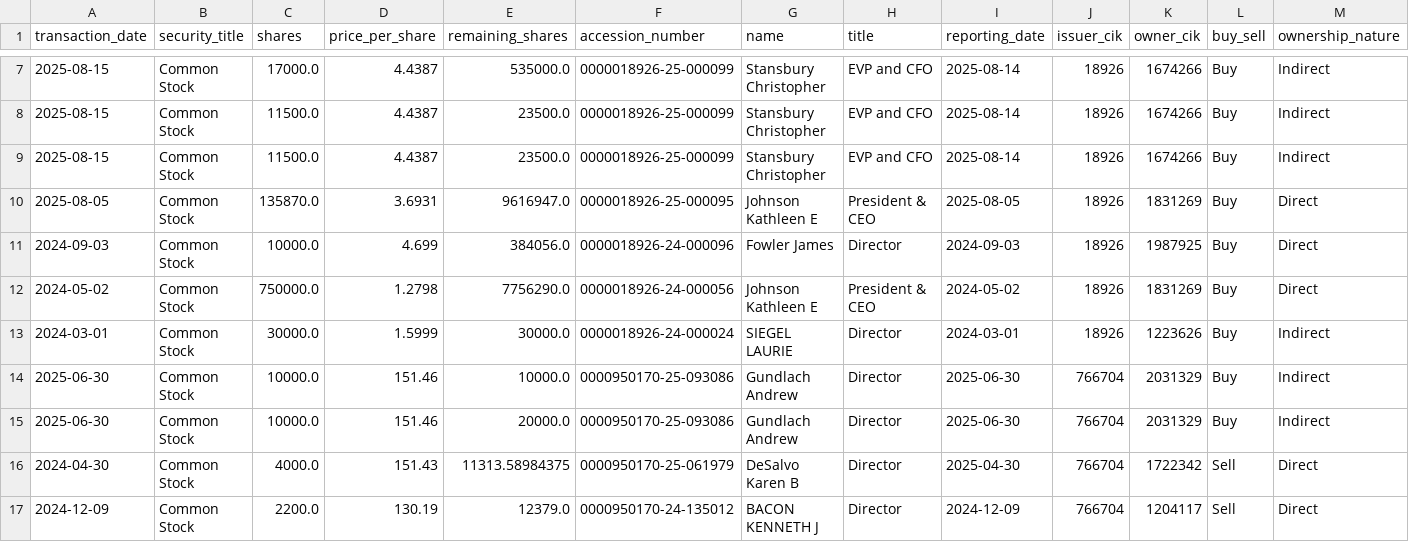
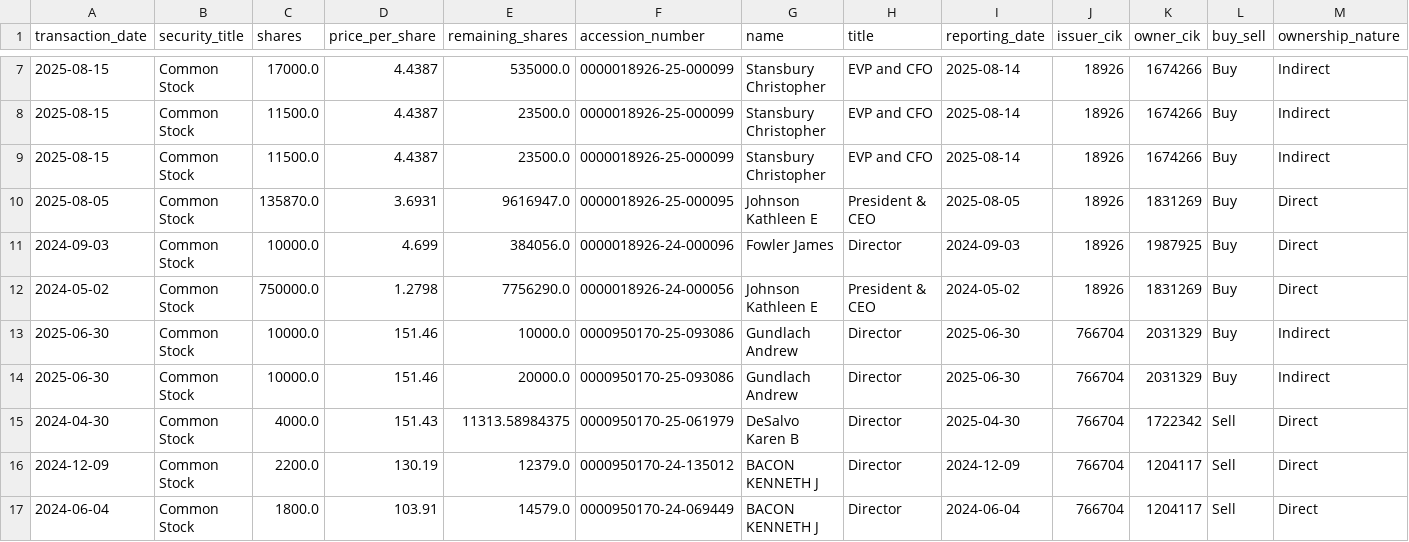
Before and after one commit to supertypeai/sectors_us_insider_trading, a CSV file: unlisted_security_titles_batch_1.csv, drawn as a sheet; only a part is shown, gaps mark what is left out; the shorter side is filled out with more unchanged rows; rows hold the shown columns only; the diff names each change by its address in the sheet, - before the commit and + after, or states it on an @@ line.

```diff
--- a/unlisted_security_titles_batch_1.csv
+++ b/unlisted_security_titles_batch_1.csv
-row 13: 2024-03-01 | Common Stock | 30000.0 | 1.5999 | 30000.0 | 0000018926-24-000024 | SIEGEL LAURIE | Director | 2024-03-01 | 18926 | 1223626 | Buy | Indirect
```
